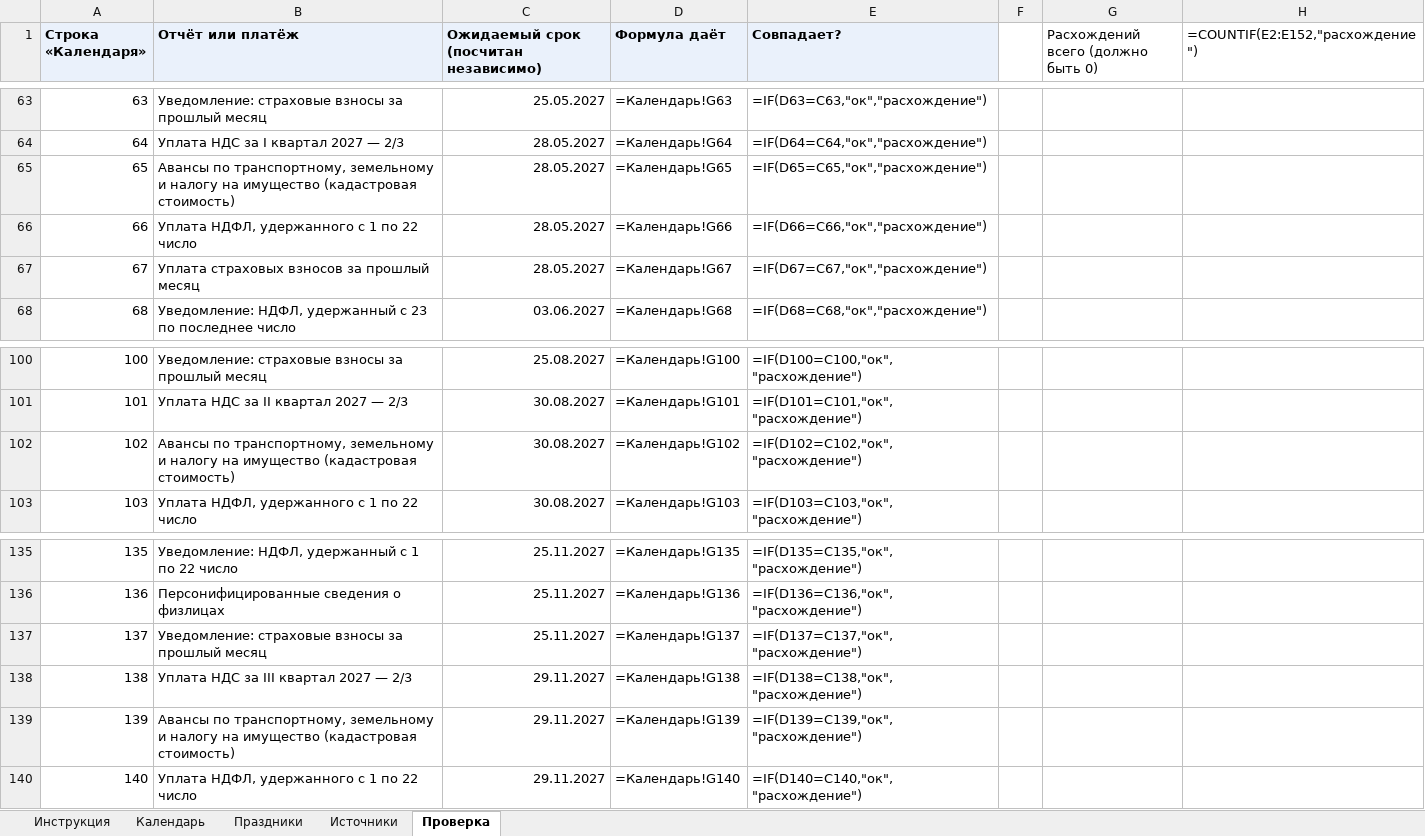
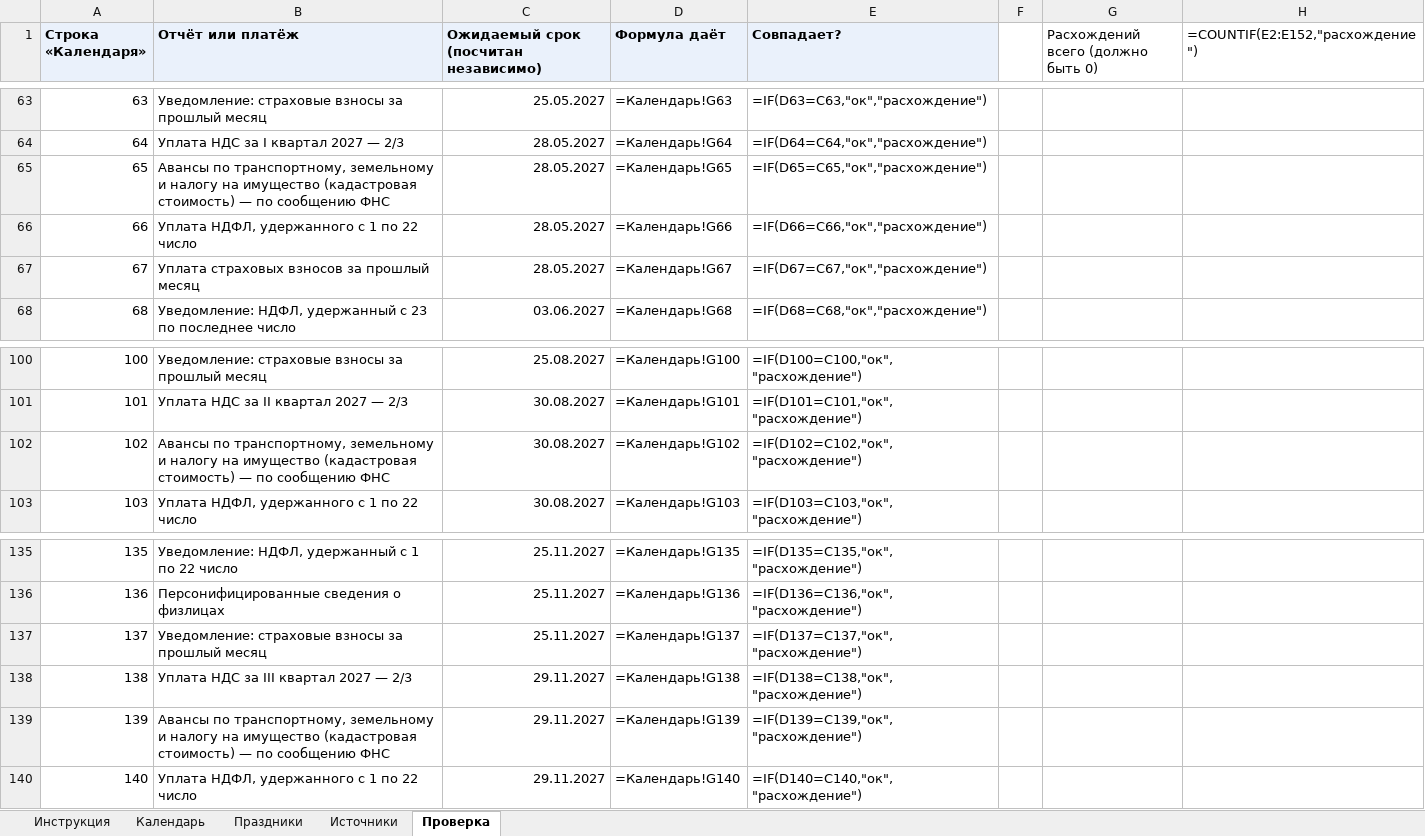
Before and after one commit to Dany-tut/Edu-study, an Excel workbook: public/courses/accounting/kalendar-srokov-2027.xlsx, sheet Проверка, drawn as a sheet; only a part is shown, gaps mark what is left out; values as stored, in another font and other column widths than the file's, no borders; formulas without a stored value are shown as written; the diff names each change by its address in the sheet, - before the commit and + after, or states it on an @@ line.

```diff
--- a/public/courses/accounting/kalendar-srokov-2027.xlsx (sheet Проверка)
+++ b/public/courses/accounting/kalendar-srokov-2027.xlsx (sheet Проверка)
-B65 (Отчёт или платёж): …(кадастровая стоимость)
+B65 (Отчёт или платёж): …(кадастровая стоимость) — по сообщению ФНС
-B102 (Отчёт или платёж): …(кадастровая стоимость)
+B102 (Отчёт или платёж): …(кадастровая стоимость) — по сообщению ФНС
-B139 (Отчёт или платёж): …(кадастровая стоимость)
+B139 (Отчёт или платёж): …(кадастровая стоимость) — по сообщению ФНС
```
Also changed, not shown: sheet Календарь, sheet Источники, 4 other files.
